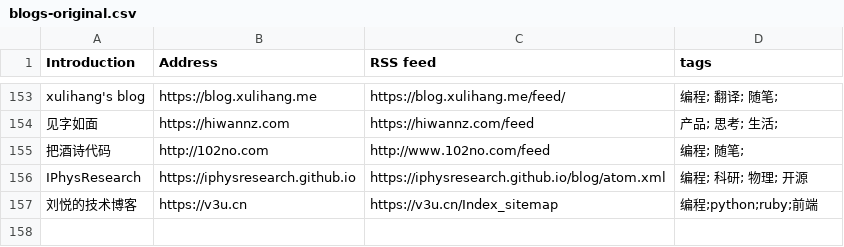
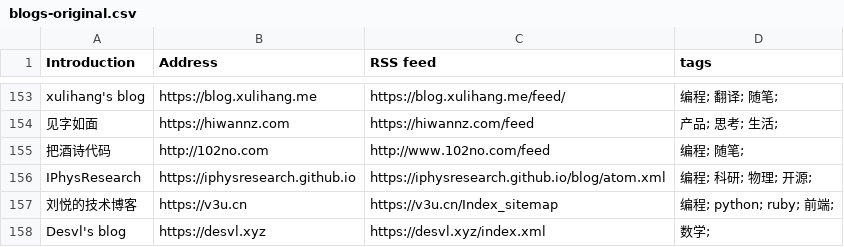
Before and after one commit to timqian/chinese-independent-blogs, a CSV file: blogs-original.csv, drawn as a sheet; only a part is shown, gaps mark what is left out.

Commit message:
add blog

```diff
--- a/blogs-original.csv
+++ b/blogs-original.csv
@@ -155,3 +155,4 @@ xulihang's blog, https://blog.xulihang.me, https://blog.xulihang.me/feed/, 编
 把酒诗代码, http://102no.com, http://www.102no.com/feed, 编程; 随笔;
-IPhysResearch, https://iphysresearch.github.io, https://iphysresearch.github.io/blog/atom.xml, 编程; 科研; 物理; 开源
-刘悦的技术博客, https://v3u.cn, https://v3u.cn/Index_sitemap, 编程;python;ruby;前端
+IPhysResearch, https://iphysresearch.github.io, https://iphysresearch.github.io/blog/atom.xml, 编程; 科研; 物理; 开源;
+刘悦的技术博客, https://v3u.cn, https://v3u.cn/Index_sitemap, 编程; python; ruby; 前端;
+Desvl's blog, https://desvl.xyz, https://desvl.xyz/index.xml, 数学;
```
Also changed, not shown: 1 other file.
